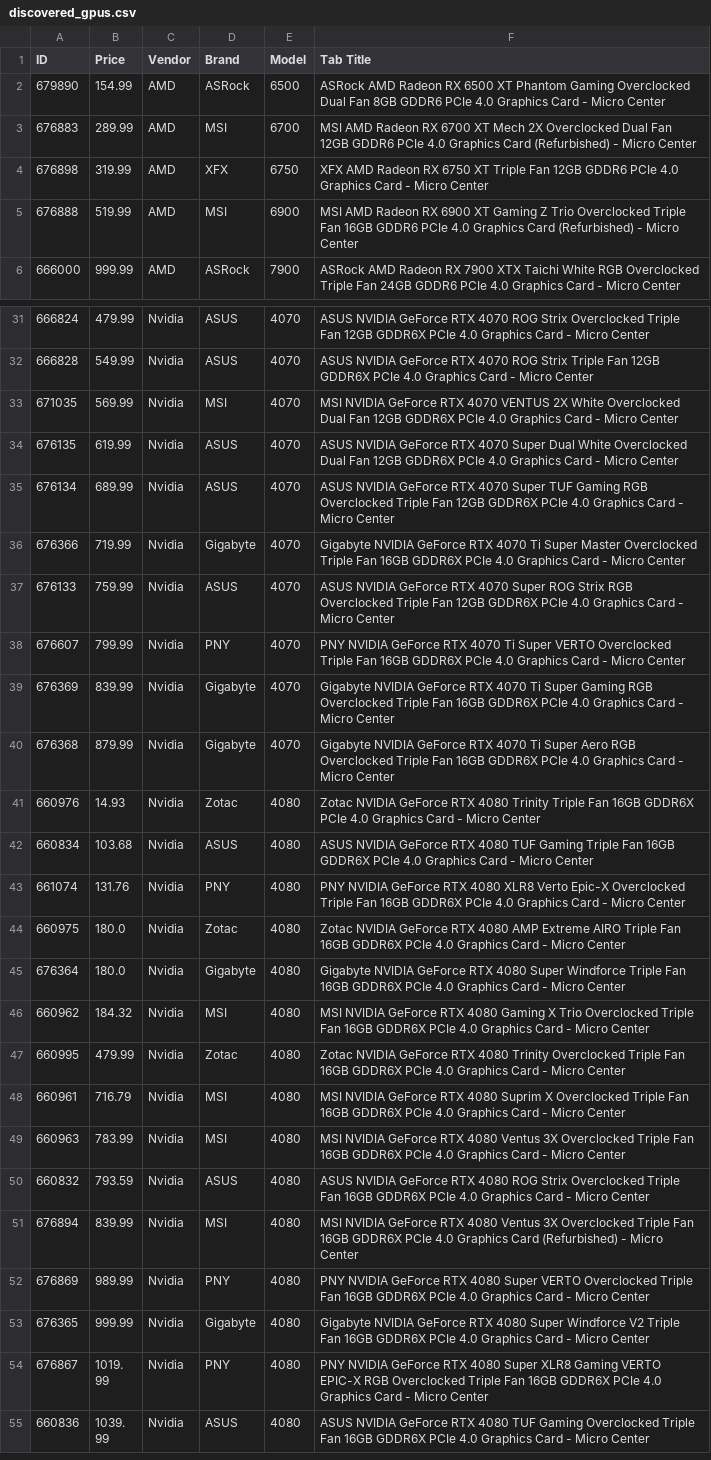
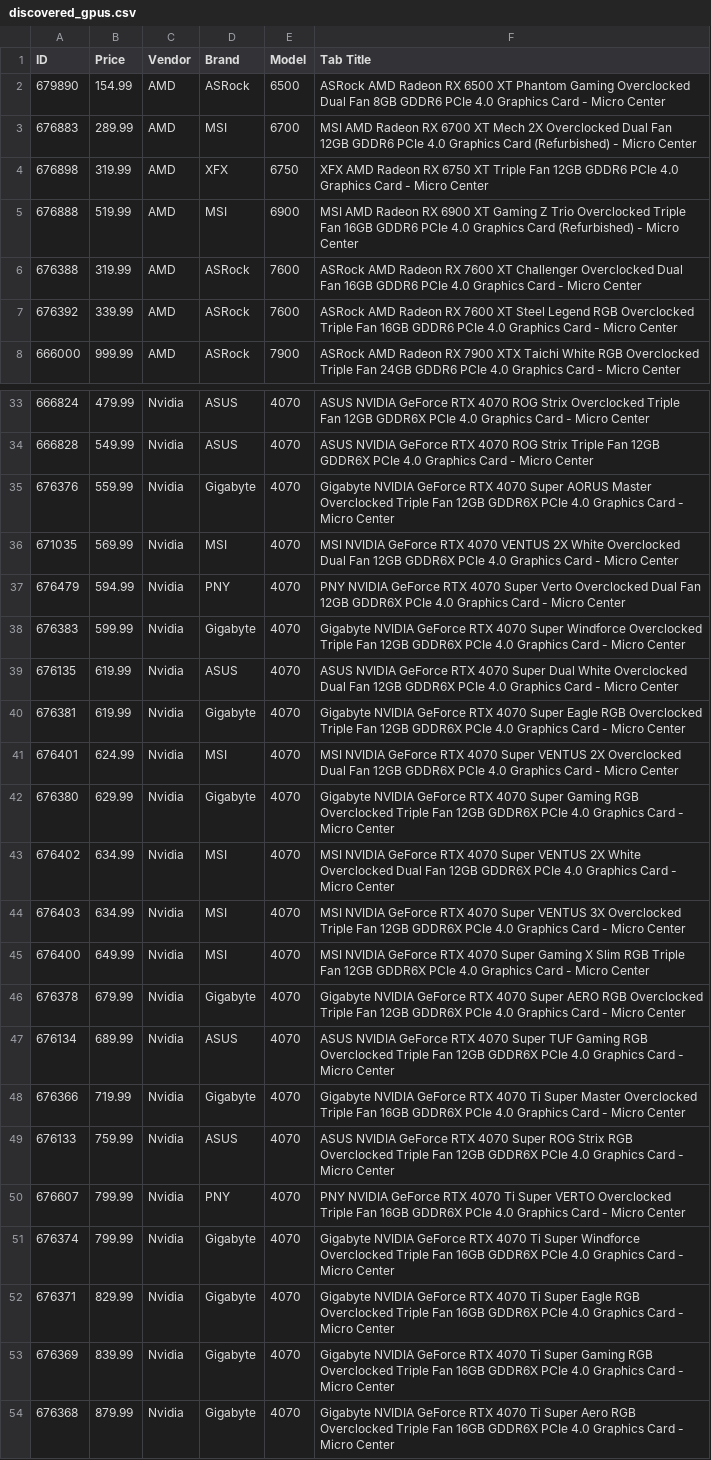
Before and after one commit to rkozyak/Microcenter-GPU-Scrapper, a CSV file: discovered_gpus.csv, drawn as a sheet; only a part is shown, gaps mark what is left out; the shorter side is filled out with more unchanged rows; the diff names each change by its address in the sheet, - before the commit and + after, or states it on an @@ line.

```diff
--- a/discovered_gpus.csv
+++ b/discovered_gpus.csv
+row 6: 676388 | 319.99 | AMD | ASRock | 7600 | ASRock AMD Radeon RX 7600 XT Challenger Overclocked Dual Fan 16GB GDDR6 PCIe 4.0 Graphics Card - Micro Center
+row 7: 676392 | 339.99 | AMD | ASRock | 7600 | ASRock AMD Radeon RX 7600 XT Steel Legend RGB Overclocked Triple Fan 16GB GDDR6 PCIe 4.0 Graphics Card - Micro Center
+row 35: 676376 | 559.99 | Nvidia | Gigabyte | 4070 | Gigabyte NVIDIA GeForce RTX 4070 Super AORUS Master Overclocked Triple Fan 12GB GDDR6X PCIe 4.0 Graphics Card - Micro Center
+row 37: 676479 | 594.99 | Nvidia | PNY | 4070 | PNY NVIDIA GeForce RTX 4070 Super Verto Overclocked Dual Fan 12GB GDDR6X PCIe 4.0 Graphics Card - Micro Center
+row 38: 676383 | 599.99 | Nvidia | Gigabyte | 4070 | Gigabyte NVIDIA GeForce RTX 4070 Super Windforce Overclocked Triple Fan 12GB GDDR6X PCIe 4.0 Graphics Card - Micro Center
+row 40: 676381 | 619.99 | Nvidia | Gigabyte | 4070 | Gigabyte NVIDIA GeForce RTX 4070 Super Eagle RGB Overclocked Triple Fan 12GB GDDR6X PCIe 4.0 Graphics Card - Micro Center
+row 41: 676401 | 624.99 | Nvidia | MSI | 4070 | MSI NVIDIA GeForce RTX 4070 Super VENTUS 2X Overclocked Dual Fan 12GB GDDR6X PCIe 4.0 Graphics Card - Micro Center
+row 42: 676380 | 629.99 | Nvidia | Gigabyte | 4070 | Gigabyte NVIDIA GeForce RTX 4070 Super Gaming RGB Overclocked Triple Fan 12GB GDDR6X PCIe 4.0 Graphics Card - Micro Center
+row 43: 676402 | 634.99 | Nvidia | MSI | 4070 | MSI NVIDIA GeForce RTX 4070 Super VENTUS 2X White Overclocked Dual Fan 12GB GDDR6X PCIe 4.0 Graphics Card - Micro Center
+row 44: 676403 | 634.99 | Nvidia | MSI | 4070 | MSI NVIDIA GeForce RTX 4070 Super VENTUS 3X Overclocked Triple Fan 12GB GDDR6X PCIe 4.0 Graphics Card - Micro Center
+row 45: 676400 | 649.99 | Nvidia | MSI | 4070 | MSI NVIDIA GeForce RTX 4070 Super Gaming X Slim RGB Triple Fan 12GB GDDR6X PCIe 4.0 Graphics Card - Micro Center
+row 46: 676378 | 679.99 | Nvidia | Gigabyte | 4070 | Gigabyte NVIDIA GeForce RTX 4070 Super AERO RGB Overclocked Triple Fan 12GB GDDR6X PCIe 4.0 Graphics Card - Micro Center
+row 51: 676374 | 799.99 | Nvidia | Gigabyte | 4070 | Gigabyte NVIDIA GeForce RTX 4070 Ti Super Windforce Overclocked Triple Fan 16GB GDDR6X PCIe 4.0 Graphics Card - Micro Center
+row 52: 676371 | 829.99 | Nvidia | Gigabyte | 4070 | Gigabyte NVIDIA GeForce RTX 4070 Ti Super Eagle RGB Overclocked Triple Fan 16GB GDDR6X PCIe 4.0 Graphics Card - Micro Center
```
Also changed, not shown: 404_errors.csv, 1 other file.
